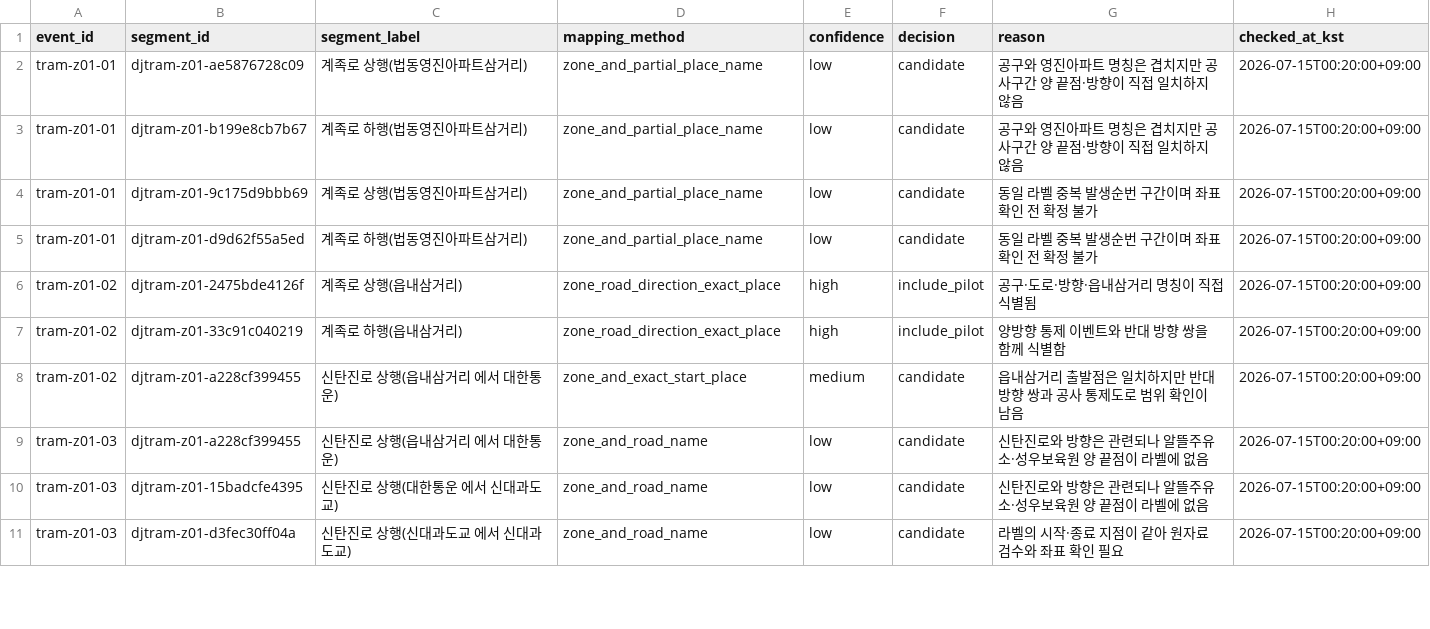
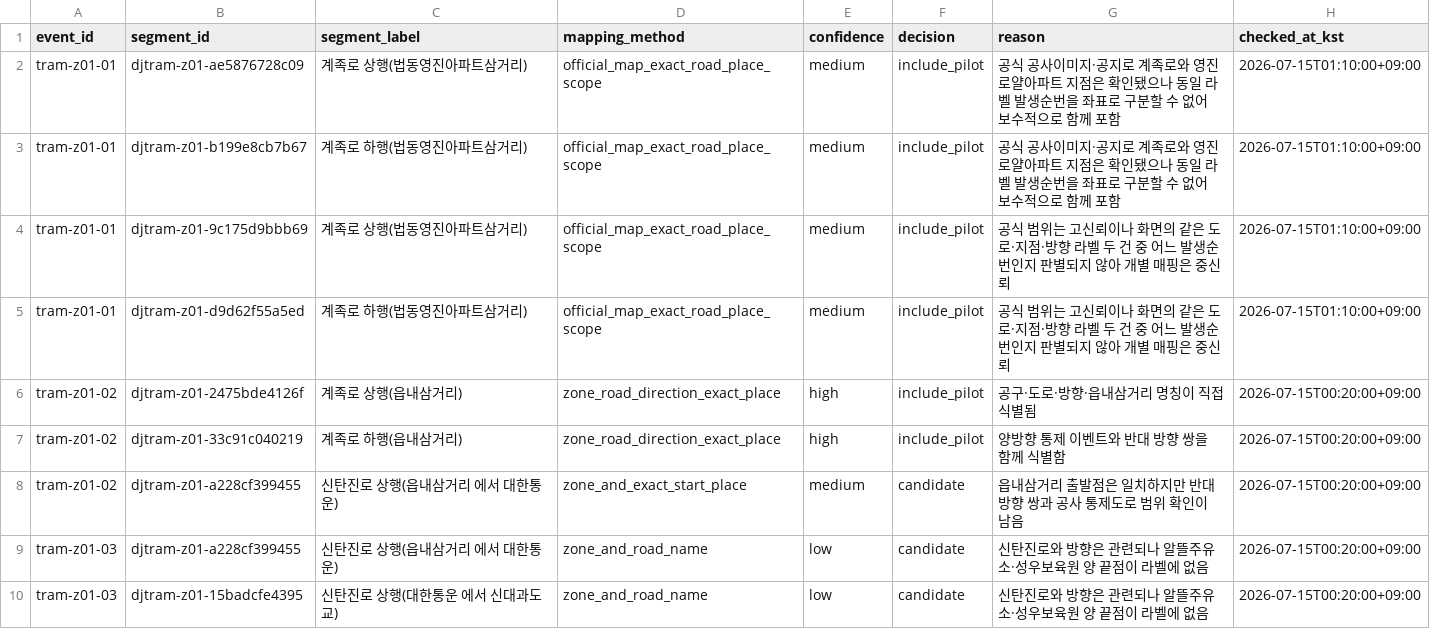
Before and after one commit to ukaysir/taekbae, a CSV file: data/manual/event_segment_mapping.csv, drawn as a sheet; only a part is shown; the shorter side is filled out with more unchanged rows.

Commit message:
Validate tram mapping and add safe finalization

```diff
--- a/data/manual/event_segment_mapping.csv
+++ b/data/manual/event_segment_mapping.csv
@@ -1,6 +1,6 @@
 event_id,segment_id,segment_label,mapping_method,confidence,decision,reason,checked_at_kst
-tram-z01-01,djtram-z01-ae5876728c09,계족로 상행(법동영진아파트삼거리),zone_and_partial_place_name,low,candidate,공구와 영진아파트 명칭은 겹치지만 공사구간 양 끝점·방향이 직접 일치하지 않음,2026-07-15T00:20:00+09:00
-tram-z01-01,djtram-z01-b199e8cb7b67,계족로 하행(법동영진아파트삼거리),zone_and_partial_place_name,low,candidate,공구와 영진아파트 명칭은 겹치지만 공사구간 양 끝점·방향이 직접 일치하지 않음,2026-07-15T00:20:00+09:00
-tram-z01-01,djtram-z01-9c175d9bbb69,계족로 상행(법동영진아파트삼거리),zone_and_partial_place_name,low,candidate,동일 라벨 중복 발생순번 구간이며 좌표 확인 전 확정 불가,2026-07-15T00:20:00+09:00
-tram-z01-01,djtram-z01-d9d62f55a5ed,계족로 하행(법동영진아파트삼거리),zone_and_partial_place_name,low,candidate,동일 라벨 중복 발생순번 구간이며 좌표 확인 전 확정 불가,2026-07-15T00:20:00+09:00
+tram-z01-01,djtram-z01-ae5876728c09,계족로 상행(법동영진아파트삼거리),official_map_exact_road_place_scope,medium,include_pilot,공식 공사이미지·공지로 계족로와 영진로얄아파트 지점은 확인됐으나 동일 라벨 발생순번을 좌표로 구분할 수 없어 보수적으로 함께 포함,2026-07-15T01:10:00+09:00
+tram-z01-01,djtram-z01-b199e8cb7b67,계족로 하행(법동영진아파트삼거리),official_map_exact_road_place_scope,medium,include_pilot,공식 공사이미지·공지로 계족로와 영진로얄아파트 지점은 확인됐으나 동일 라벨 발생순번을 좌표로 구분할 수 없어 보수적으로 함께 포함,2026-07-15T01:10:00+09:00
+tram-z01-01,djtram-z01-9c175d9bbb69,계족로 상행(법동영진아파트삼거리),official_map_exact_road_place_scope,medium,include_pilot,공식 범위는 고신뢰이나 화면의 같은 도로·지점·방향 라벨 두 건 중 어느 발생순번인지 판별되지 않아 개별 매핑은 중신뢰,2026-07-15T01:10:00+09:00
+tram-z01-01,djtram-z01-d9d62f55a5ed,계족로 하행(법동영진아파트삼거리),official_map_exact_road_place_scope,medium,include_pilot,공식 범위는 고신뢰이나 화면의 같은 도로·지점·방향 라벨 두 건 중 어느 발생순번인지 판별되지 않아 개별 매핑은 중신뢰,2026-07-15T01:10:00+09:00
 tram-z01-02,djtram-z01-2475bde4126f,계족로 상행(읍내삼거리),zone_road_direction_exact_place,high,include_pilot,공구·도로·방향·읍내삼거리 명칭이 직접 식별됨,2026-07-15T00:20:00+09:00
```
Also changed, not shown: outputs/api/current_risk.csv, outputs/api/route_risk.csv, 39 other files.
